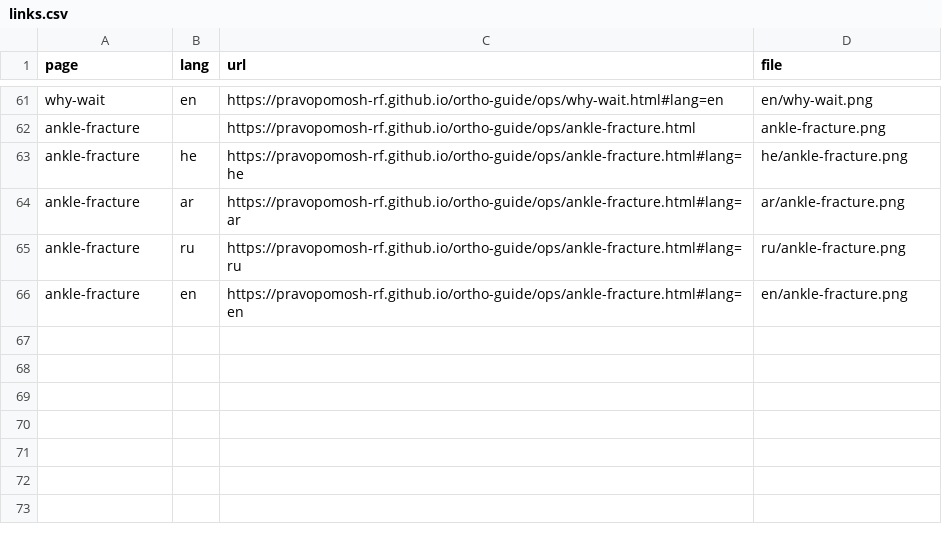
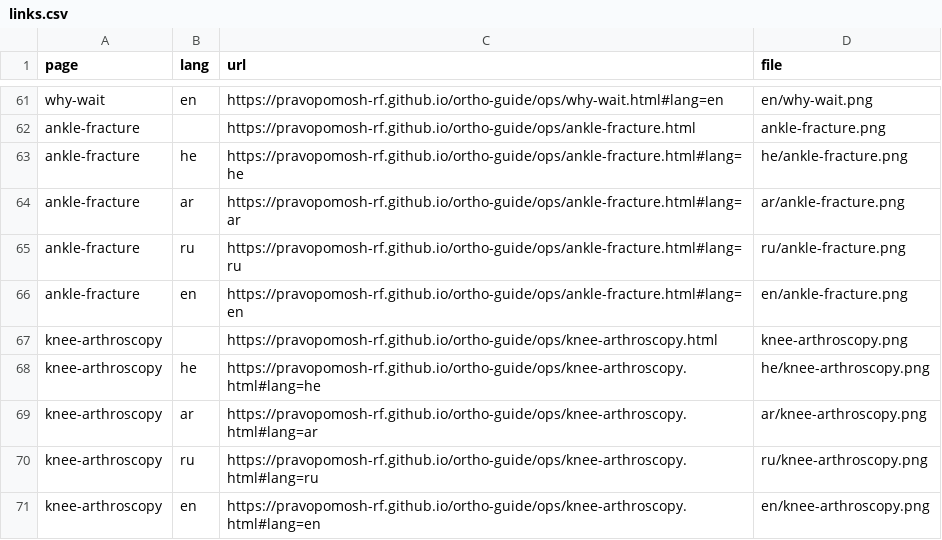
Before and after one commit to pravopomosh-rf/ortho-guide, a CSV file: qr/links.csv, drawn as a sheet; only a part is shown, gaps mark what is left out.

```diff
--- a/qr/links.csv
+++ b/qr/links.csv
@@ -66 +66,6 @@ ankle-fracture,ru,https://pravopomosh-rf.github.io/ortho-guide/ops/ankle-fractur
 ankle-fracture,en,https://pravopomosh-rf.github.io/ortho-guide/ops/ankle-fracture.html#lang=en,en/ankle-fracture.png
+knee-arthroscopy,,https://pravopomosh-rf.github.io/ortho-guide/ops/knee-arthroscopy.html,knee-arthroscopy.png
+knee-arthroscopy,he,https://pravopomosh-rf.github.io/ortho-guide/ops/knee-arthroscopy.html#lang=he,he/knee-arthroscopy.png
+knee-arthroscopy,ar,https://pravopomosh-rf.github.io/ortho-guide/ops/knee-arthroscopy.html#lang=ar,ar/knee-arthroscopy.png
+knee-arthroscopy,ru,https://pravopomosh-rf.github.io/ortho-guide/ops/knee-arthroscopy.html#lang=ru,ru/knee-arthroscopy.png
+knee-arthroscopy,en,https://pravopomosh-rf.github.io/ortho-guide/ops/knee-arthroscopy.html#lang=en,en/knee-arthroscopy.png
```
Also changed, not shown: 7 other files.
